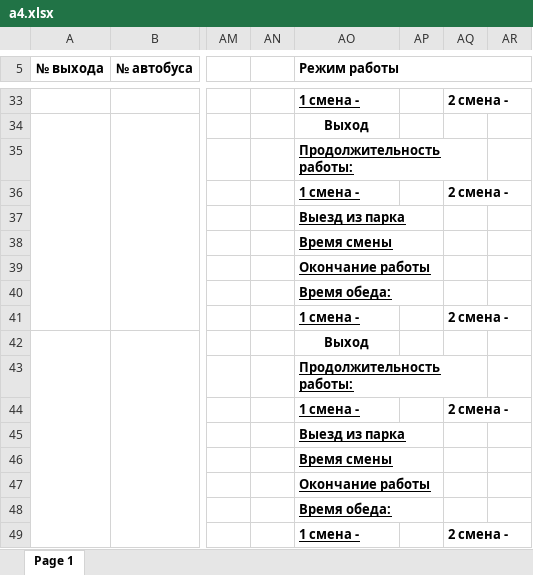
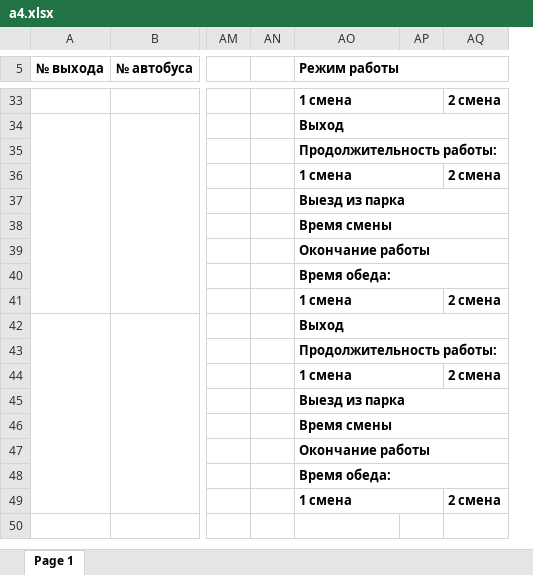
Before and after one commit to alex-nyashukov/littlebase, an Excel workbook: dist/a4.xlsx, sheet Page 1, drawn as a sheet; only a part is shown, gaps mark what is left out; values as stored, in another font and other column widths than the file's, no borders; removed rows and columns are numbered as before the commit, all else as after; the diff covers the shown part only; the diff names each change by its address in the sheet, - before the commit and + after, or states it on an @@ line.

```diff
--- a/dist/a4.xlsx (sheet Page 1)
+++ b/dist/a4.xlsx (sheet Page 1)
-column AQ, rows 33-49: 2 смена - |  |  | 2 смена - |  |  |  |  | 2 смена - |  |  | 2 смена - |  |  |  |  | 2 смена -
-column AR, empty
+column AQ, rows 33-49: 2 смена |  |  | 2 смена |  |  |  |  | 2 смена |  |  | 2 смена |  |  |  |  | 2 смена
-AO33 underline: on
+AO33 underline: off
-AO33 (Режим работы): 1 смена -
+AO33 (Режим работы): 1 смена
+AO33:AP33 merged
-AO34 alignment: center
+AO34 alignment: left
+AO34:AQ34 merged
-AO35:AO41 underline: on
+AO35:AO41 underline: off
-AO36 (Режим работы): 1 смена -
+AO36 (Режим работы): 1 смена
+AO36:AP36 merged
-AO41 (Режим работы): 1 смена -
+AO41 (Режим работы): 1 смена
+AO41:AP41 merged
-AO42 alignment: center
+AO42 alignment: left
+AO42:AQ42 merged
-AO43:AO49 underline: on
+AO43:AO49 underline: off
-AO44 (Режим работы): 1 смена -
+AO44 (Режим работы): 1 смена
+AO44:AP44 merged
-AO49 (Режим работы): 1 смена -
+AO49 (Режим работы): 1 смена
+AO49:AP49 merged
```
Also changed, not shown: 5 edited cells, cell formats and merged cells elsewhere in this sheet, static/a4.xlsx, 24 other files.
